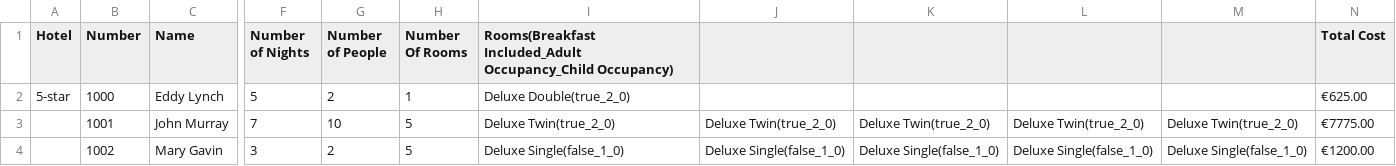
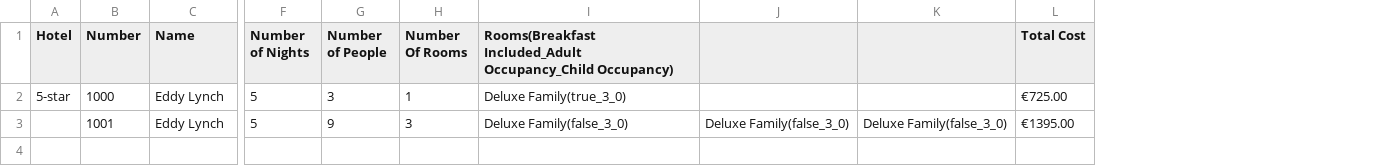
Before and after one commit to edwardUL99/HotelBooking, a CSV file: data/bookingInfo/stays.csv, drawn as a sheet; only a part is shown, gaps mark what is left out; removed rows and columns are numbered as before the commit, all else as after; rows hold the shown columns only; the diff covers the shown part only; the diff names each change by its address in the sheet, - before the commit and + after, or states it on an @@ line.

```diff
--- a/data/bookingInfo/stays.csv
+++ b/data/bookingInfo/stays.csv
-column J, row 3: Deluxe Twin(true_2_0)
-column K, row 3: Deluxe Twin(true_2_0)
-column L, row 3: Deluxe Twin(true_2_0)
-column M, row 3: Deluxe Twin(true_2_0)
+column J, row 3: Deluxe Family(false_3_0)
+column K, row 3: Deluxe Family(false_3_0)
-G2 (Number of People): 2
+G2 (Number of People): 3
-I2: Deluxe Double(true_2_0)
+I2: Deluxe Family(true_3_0)
-L2 (Total Cost): €625.00
+L2 (Total Cost): €725.00
-C3 (Name): John Murray
+C3 (Name): Eddy Lynch
-F3 (Number of Nights): 7
+F3 (Number of Nights): 5
-G3 (Number of People): 10
+G3 (Number of People): 9
-H3 (Number Of Rooms): 5
+H3 (Number Of Rooms): 3
-I3: Deluxe Twin(true_2_0)
+I3: Deluxe Family(false_3_0)
-L3 (Total Cost): €7775.00
+L3 (Total Cost): €1395.00
-row 4:  | 1002 | Mary Gavin | 3 | 2 | 5 | Deluxe Single(false_1_0) | Deluxe Single(false_1_0) | Deluxe Single(false_1_0) | Deluxe Single(false_1_0) | Deluxe Single(false_1_0) | €1200.00
```
Also changed, not shown: 1 edited cell elsewhere in this file, data/bookingInfo/reservations.csv, 4 other files.
